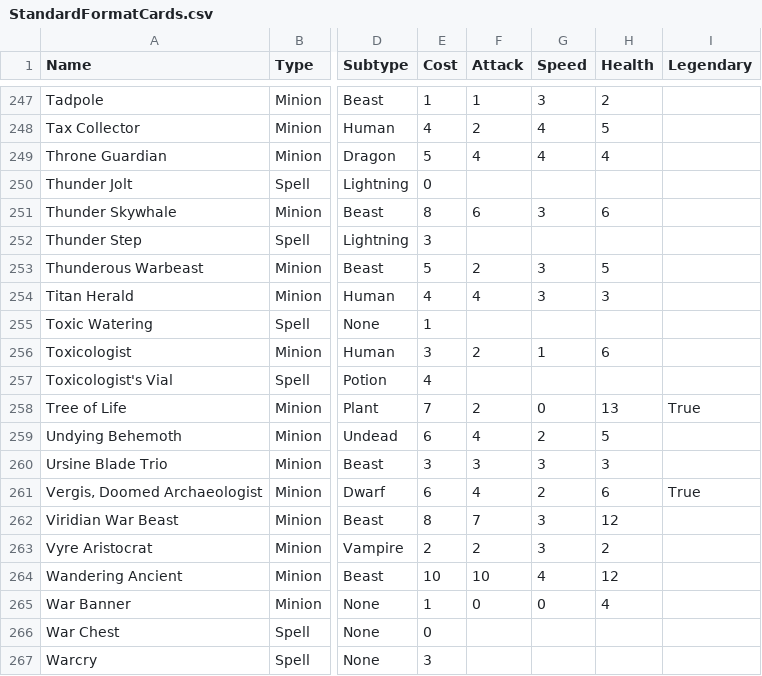
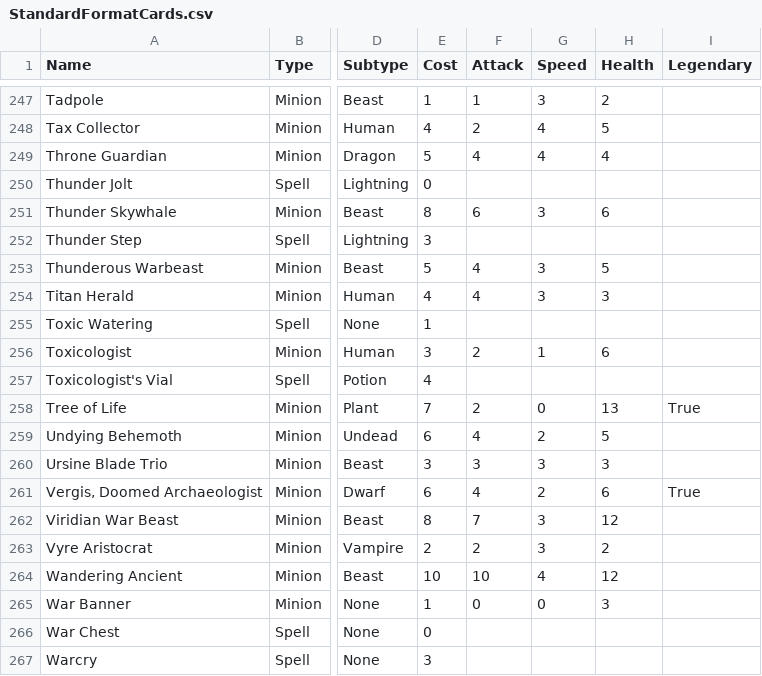
Before and after one commit to Atlas-Conquest-Game/atlas-conquest-website, a CSV file: StandardFormatCards.csv, drawn as a sheet; only a part is shown, gaps mark what is left out; the diff covers the shown part only; the diff names each change by its address in the sheet, - before the commit and + after, or states it on an @@ line.

```diff
--- a/StandardFormatCards.csv
+++ b/StandardFormatCards.csv
-F253 (Attack): 2
+F253 (Attack): 4
-H265 (Health): 4
+H265 (Health): 3
```
Also changed, not shown: 10 edited cells elsewhere in this file, StandardFormatCommanders.csv, 13 other files.
